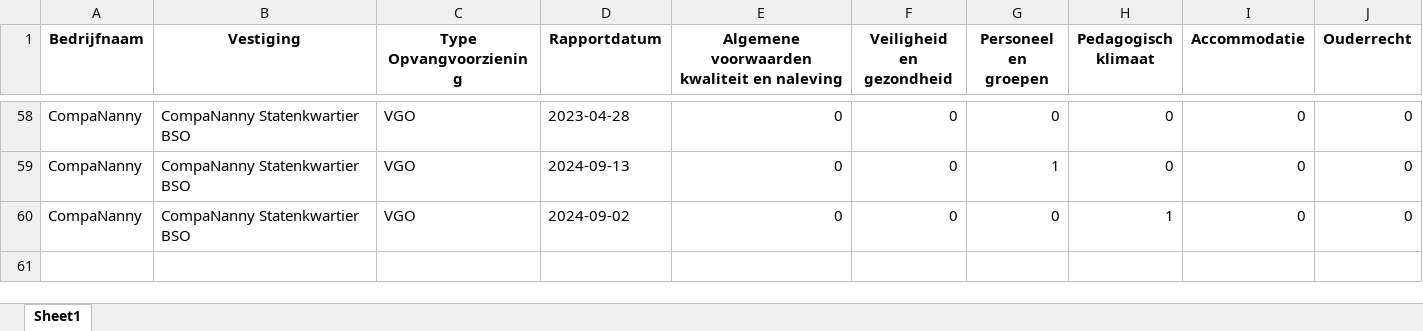
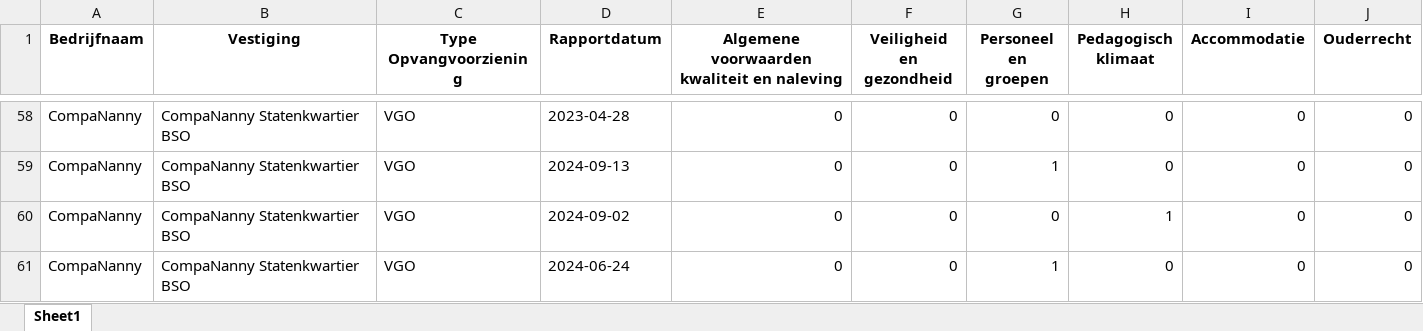
Before and after one commit to HiddeFranke/CompaNanny, an Excel workbook: CompaNanny_Database.xlsx, sheet Sheet1, drawn as a sheet; only a part is shown, gaps mark what is left out; values as stored, in another font and other column widths than the file's, no borders; the diff names each change by its address in the sheet, - before the commit and + after, or states it on an @@ line.

Commit message:
Nieuwe data toegevoegd via Streamlit op 2024-12-03 18:02:05

```diff
--- a/CompaNanny_Database.xlsx (sheet Sheet1)
+++ b/CompaNanny_Database.xlsx (sheet Sheet1)
+row 61: CompaNanny | CompaNanny Statenkwartier BSO | VGO | 2024-06-24 | 0 | 0 | 1 | 0 | 0 | 0
```
